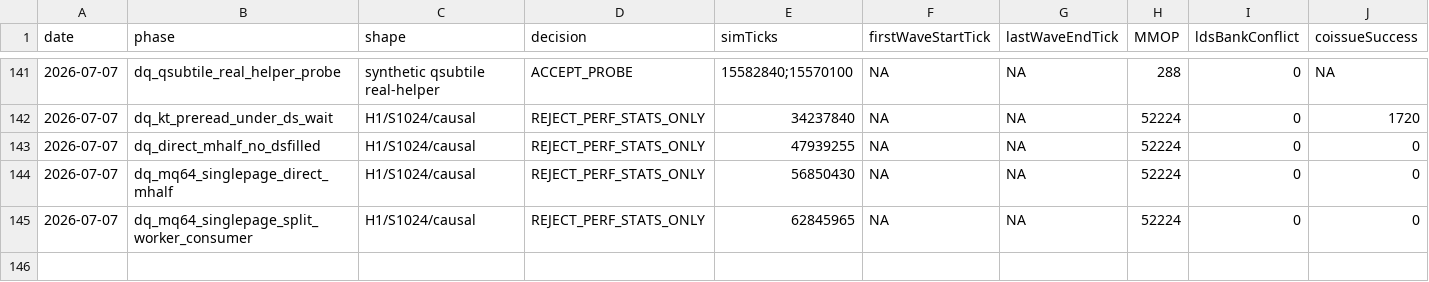
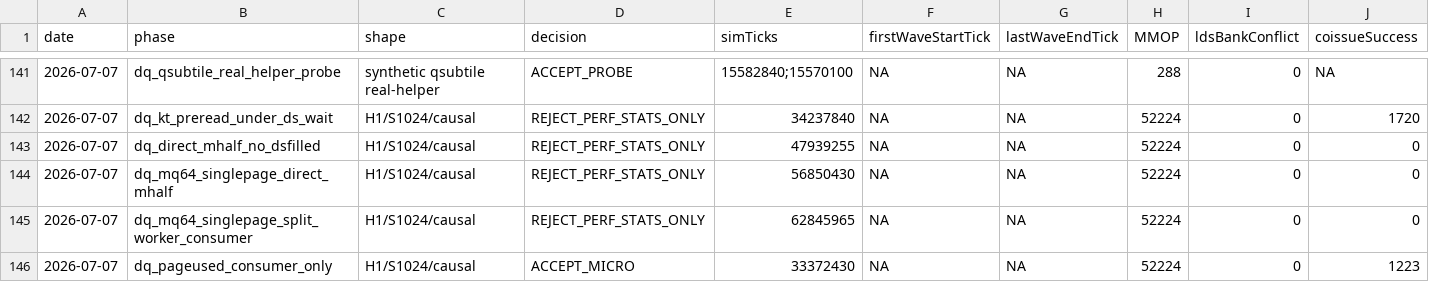
Before and after one commit to AshunFeiyu/flash-attention3, a CSV file: results/perf_ledger.csv, drawn as a sheet; only a part is shown, gaps mark what is left out; rows hold the shown columns only; the diff names each change by its address in the sheet, - before the commit and + after, or states it on an @@ line.

```diff
--- a/results/perf_ledger.csv
+++ b/results/perf_ledger.csv
+row 146: 2026-07-07 | dq_pageused_consumer_only | H1/S1024/causal | ACCEPT_MICRO | 33372430 | NA | NA | 52224 | 0 | 1223
```
Also changed, not shown: 4 other files.
